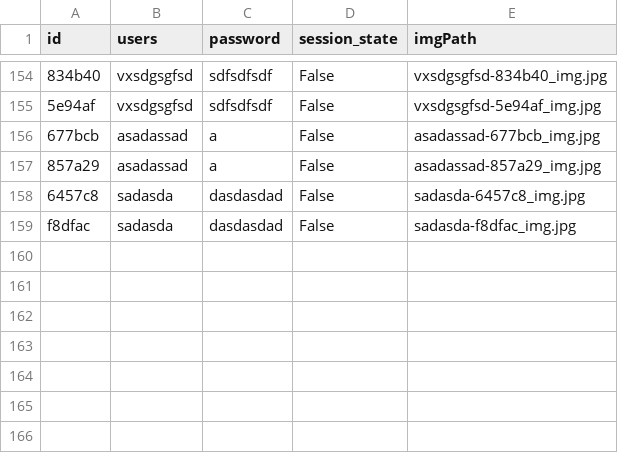
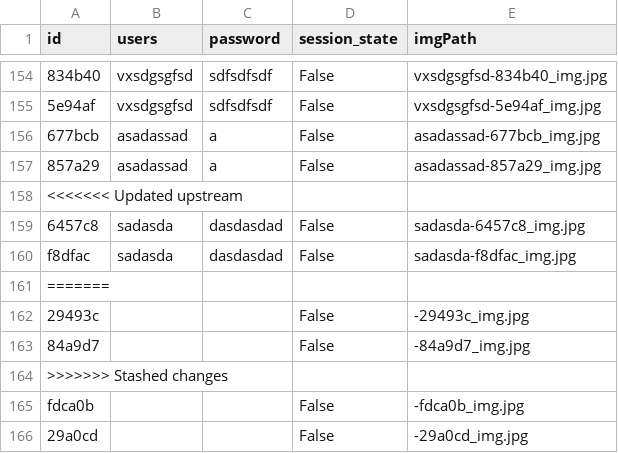
Before and after one commit to AESMatias/ConnectX-Project, a CSV file: logs.csv, drawn as a sheet; only a part is shown, gaps mark what is left out; the diff names each change by its address in the sheet, - before the commit and + after, or states it on an @@ line.

```diff
--- a/logs.csv
+++ b/logs.csv
+row 158: <<<<<<< Updated upstream
+row 161: =======
+row 162: 29493c |  |  | False | -29493c_img.jpg
+row 163: 84a9d7 |  |  | False | -84a9d7_img.jpg
+row 164: >>>>>>> Stashed changes
+row 165: fdca0b |  |  | False | -fdca0b_img.jpg
+row 166: 29a0cd |  |  | False | -29a0cd_img.jpg
```
Also changed, not shown: 2 other files.
